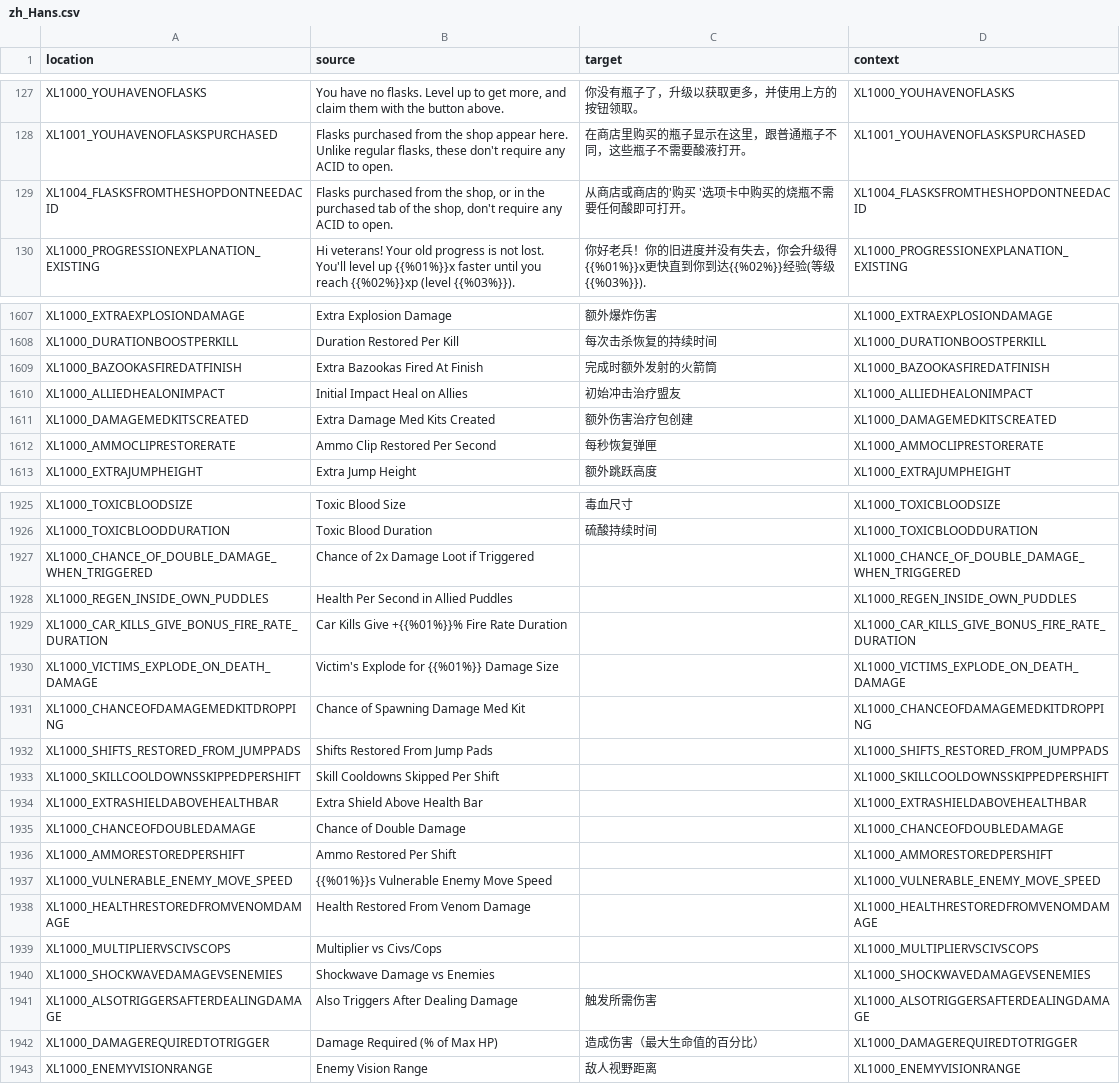
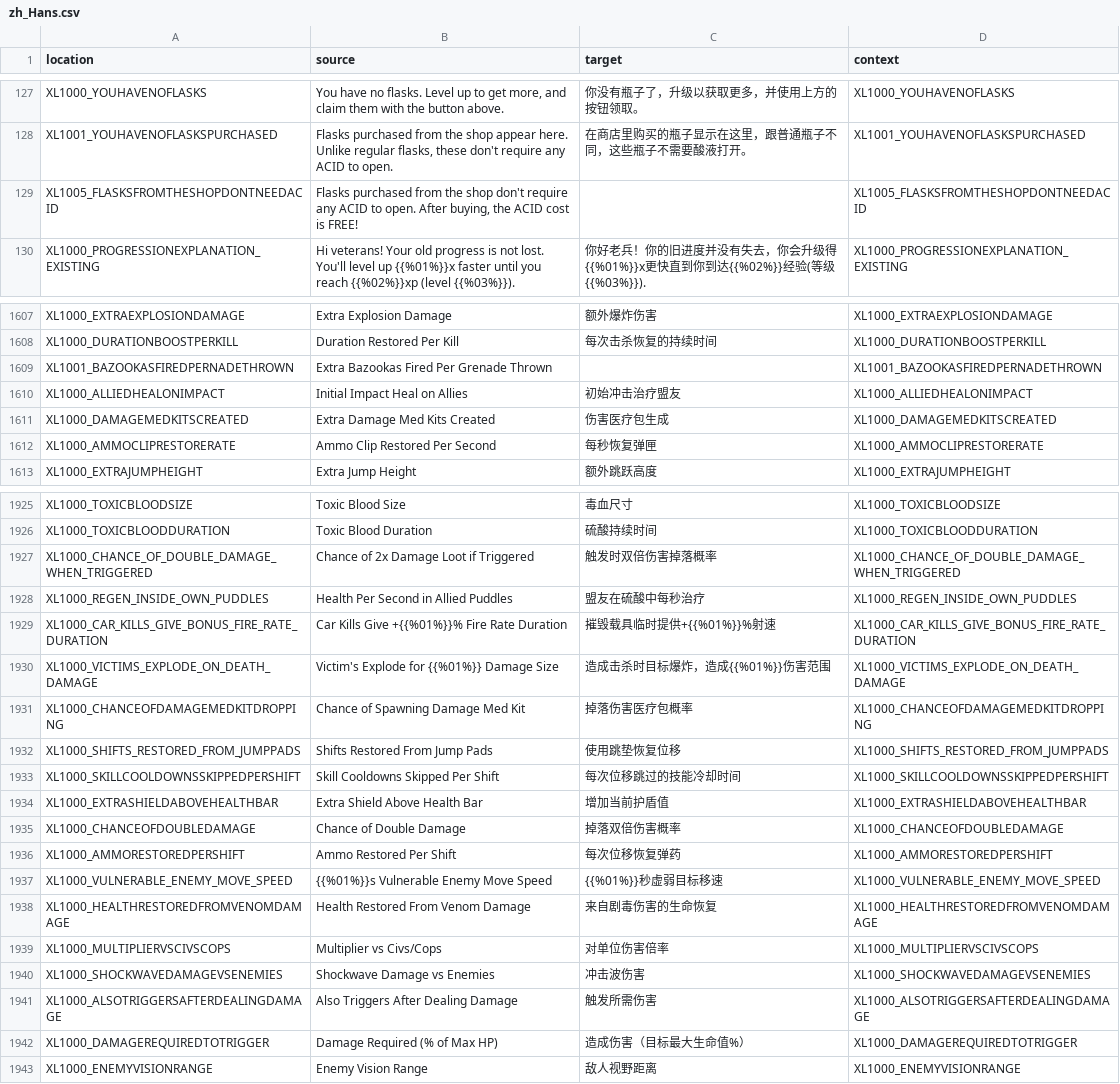
Before and after one commit to bencelot/GeneshiftTranslations, a CSV file: zh_Hans.csv, drawn as a sheet; only a part is shown, gaps mark what is left out; the diff covers the shown part only.

```diff
--- a/zh_Hans.csv
+++ b/zh_Hans.csv
@@ -128,3 +128,3 @@
 "XL1001_YOUHAVENOFLASKSPURCHASED","Flasks purchased from the shop appear here. Unlike regular flasks, these don't require any ACID to open.","在商店里购买的瓶子显示在这里，跟普通瓶子不同，这些瓶子不需要酸液打开。","XL1001_YOUHAVENOFLASKSPURCHASED"
-"XL1004_FLASKSFROMTHESHOPDONTNEEDACID","Flasks purchased from the shop, or in the purchased tab of the shop, don't require any ACID to open.","从商店或商店的'购买 '选项卡中购买的烧瓶不需要任何酸即可打开。","XL1004_FLASKSFROMTHESHOPDONTNEEDACID"
+"XL1005_FLASKSFROMTHESHOPDONTNEEDACID","Flasks purchased from the shop don't require any ACID to open. After buying, the ACID cost is FREE!","","XL1005_FLASKSFROMTHESHOPDONTNEEDACID"
 "XL1000_PROGRESSIONEXPLANATION_EXISTING","Hi veterans! Your old progress is not lost. You'll level up {{%01%}}x faster until you reach {{%02%}}xp (level {{%03%}}).","你好老兵！你的旧进度并没有失去，你会升级得{{%01%}}x更快直到你到达{{%02%}}经验(等级{{%03%}}).","XL1000_PROGRESSIONEXPLANATION_EXISTING"
@@ -1608,5 +1608,5 @@
 "XL1000_DURATIONBOOSTPERKILL","Duration Restored Per Kill","每次击杀恢复的持续时间","XL1000_DURATIONBOOSTPERKILL"
-"XL1000_BAZOOKASFIREDATFINISH","Extra Bazookas Fired At Finish","完成时额外发射的火箭筒","XL1000_BAZOOKASFIREDATFINISH"
+"XL1001_BAZOOKASFIREDPERNADETHROWN","Extra Bazookas Fired Per Grenade Thrown","","XL1001_BAZOOKASFIREDPERNADETHROWN"
 "XL1000_ALLIEDHEALONIMPACT","Initial Impact Heal on Allies","初始冲击治疗盟友","XL1000_ALLIEDHEALONIMPACT"
-"XL1000_DAMAGEMEDKITSCREATED","Extra Damage Med Kits Created","额外伤害治疗包创建","XL1000_DAMAGEMEDKITSCREATED"
+"XL1000_DAMAGEMEDKITSCREATED","Extra Damage Med Kits Created","伤害医疗包生成","XL1000_DAMAGEMEDKITSCREATED"
 "XL1000_AMMOCLIPRESTORERATE","Ammo Clip Restored Per Second","每秒恢复弹匣","XL1000_AMMOCLIPRESTORERATE"
@@ -1926,18 +1926,18 @@
 "XL1000_TOXICBLOODDURATION","Toxic Blood Duration","硫酸持续时间","XL1000_TOXICBLOODDURATION"
-"XL1000_CHANCE_OF_DOUBLE_DAMAGE_WHEN_TRIGGERED","Chance of 2x Damage Loot if Triggered","","XL1000_CHANCE_OF_DOUBLE_DAMAGE_WHEN_TRIGGERED"
-"XL1000_REGEN_INSIDE_OWN_PUDDLES","Health Per Second in Allied Puddles","","XL1000_REGEN_INSIDE_OWN_PUDDLES"
-"XL1000_CAR_KILLS_GIVE_BONUS_FIRE_RATE_DURATION","Car Kills Give +{{%01%}}% Fire Rate Duration","","XL1000_CAR_KILLS_GIVE_BONUS_FIRE_RATE_DURATION"
-"XL1000_VICTIMS_EXPLODE_ON_DEATH_DAMAGE","Victim's Explode for {{%01%}} Damage Size","","XL1000_VICTIMS_EXPLODE_ON_DEATH_DAMAGE"
-"XL1000_CHANCEOFDAMAGEMEDKITDROPPING","Chance of Spawning Damage Med Kit","","XL1000_CHANCEOFDAMAGEMEDKITDROPPING"
-"XL1000_SHIFTS_RESTORED_FROM_JUMPPADS","Shifts Restored From Jump Pads","","XL1000_SHIFTS_RESTORED_FROM_JUMPPADS"
-"XL1000_SKILLCOOLDOWNSSKIPPEDPERSHIFT","Skill Cooldowns Skipped Per Shift","","XL1000_SKILLCOOLDOWNSSKIPPEDPERSHIFT"
-"XL1000_EXTRASHIELDABOVEHEALTHBAR","Extra Shield Above Health Bar","","XL1000_EXTRASHIELDABOVEHEALTHBAR"
-"XL1000_CHANCEOFDOUBLEDAMAGE","Chance of Double Damage","","XL1000_CHANCEOFDOUBLEDAMAGE"
-"XL1000_AMMORESTOREDPERSHIFT","Ammo Restored Per Shift","","XL1000_AMMORESTOREDPERSHIFT"
-"XL1000_VULNERABLE_ENEMY_MOVE_SPEED","{{%01%}}s Vulnerable Enemy Move Speed","","XL1000_VULNERABLE_ENEMY_MOVE_SPEED"
-"XL1000_HEALTHRESTOREDFROMVENOMDAMAGE","Health Restored From Venom Damage","","XL1000_HEALTHRESTOREDFROMVENOMDAMAGE"
-"XL1000_MULTIPLIERVSCIVSCOPS","Multiplier vs Civs/Cops","","XL1000_MULTIPLIERVSCIVSCOPS"
-"XL1000_SHOCKWAVEDAMAGEVSENEMIES","Shockwave Damage vs Enemies","","XL1000_SHOCKWAVEDAMAGEVSENEMIES"
+"XL1000_CHANCE_OF_DOUBLE_DAMAGE_WHEN_TRIGGERED","Chance of 2x Damage Loot if Triggered","触发时双倍伤害掉落概率","XL1000_CHANCE_OF_DOUBLE_DAMAGE_WHEN_TRIGGERED"
+"XL1000_REGEN_INSIDE_OWN_PUDDLES","Health Per Second in Allied Puddles","盟友在硫酸中每秒治疗","XL1000_REGEN_INSIDE_OWN_PUDDLES"
+"XL1000_CAR_KILLS_GIVE_BONUS_FIRE_RATE_DURATION","Car Kills Give +{{%01%}}% Fire Rate Duration","摧毁载具临时提供+{{%01%}}%射速","XL1000_CAR_KILLS_GIVE_BONUS_FIRE_RATE_DURATION"
+"XL1000_VICTIMS_EXPLODE_ON_DEATH_DAMAGE","Victim's Explode for {{%01%}} Damage Size","造成击杀时目标爆炸，造成{{%01%}}伤害范围","XL1000_VICTIMS_EXPLODE_ON_DEATH_DAMAGE"
+"XL1000_CHANCEOFDAMAGEMEDKITDROPPING","Chance of Spawning Damage Med Kit","掉落伤害医疗包概率","XL1000_CHANCEOFDAMAGEMEDKITDROPPING"
+"XL1000_SHIFTS_RESTORED_FROM_JUMPPADS","Shifts Restored From Jump Pads","使用跳垫恢复位移","XL1000_SHIFTS_RESTORED_FROM_JUMPPADS"
+"XL1000_SKILLCOOLDOWNSSKIPPEDPERSHIFT","Skill Cooldowns Skipped Per Shift","每次位移跳过的技能冷却时间","XL1000_SKILLCOOLDOWNSSKIPPEDPERSHIFT"
+"XL1000_EXTRASHIELDABOVEHEALTHBAR","Extra Shield Above Health Bar","增加当前护盾值","XL1000_EXTRASHIELDABOVEHEALTHBAR"
+"XL1000_CHANCEOFDOUBLEDAMAGE","Chance of Double Damage","掉落双倍伤害概率","XL1000_CHANCEOFDOUBLEDAMAGE"
+"XL1000_AMMORESTOREDPERSHIFT","Ammo Restored Per Shift","每次位移恢复弹药","XL1000_AMMORESTOREDPERSHIFT"
+"XL1000_VULNERABLE_ENEMY_MOVE_SPEED","{{%01%}}s Vulnerable Enemy Move Speed","{{%01%}}秒虚弱目标移速","XL1000_VULNERABLE_ENEMY_MOVE_SPEED"
+"XL1000_HEALTHRESTOREDFROMVENOMDAMAGE","Health Restored From Venom Damage","来自剧毒伤害的生命恢复","XL1000_HEALTHRESTOREDFROMVENOMDAMAGE"
+"XL1000_MULTIPLIERVSCIVSCOPS","Multiplier vs Civs/Cops","对单位伤害倍率","XL1000_MULTIPLIERVSCIVSCOPS"
+"XL1000_SHOCKWAVEDAMAGEVSENEMIES","Shockwave Damage vs Enemies","冲击波伤害","XL1000_SHOCKWAVEDAMAGEVSENEMIES"
 "XL1000_ALSOTRIGGERSAFTERDEALINGDAMAGE","Also Triggers After Dealing Damage","触发所需伤害","XL1000_ALSOTRIGGERSAFTERDEALINGDAMAGE"
-"XL1000_DAMAGEREQUIREDTOTRIGGER","Damage Required (% of Max HP)","造成伤害（最大生命值的百分比）","XL1000_DAMAGEREQUIREDTOTRIGGER"
+"XL1000_DAMAGEREQUIREDTOTRIGGER","Damage Required (% of Max HP)","造成伤害（目标最大生命值%）","XL1000_DAMAGEREQUIREDTOTRIGGER"
 "XL1000_ENEMYVISIONRANGE","Enemy Vision Range","敌人视野距离","XL1000_ENEMYVISIONRANGE"
```
Also changed, not shown: 4 added rows, 4 removed rows and 104 edited cells elsewhere in this file, de.csv, en.csv, 4 other files.
